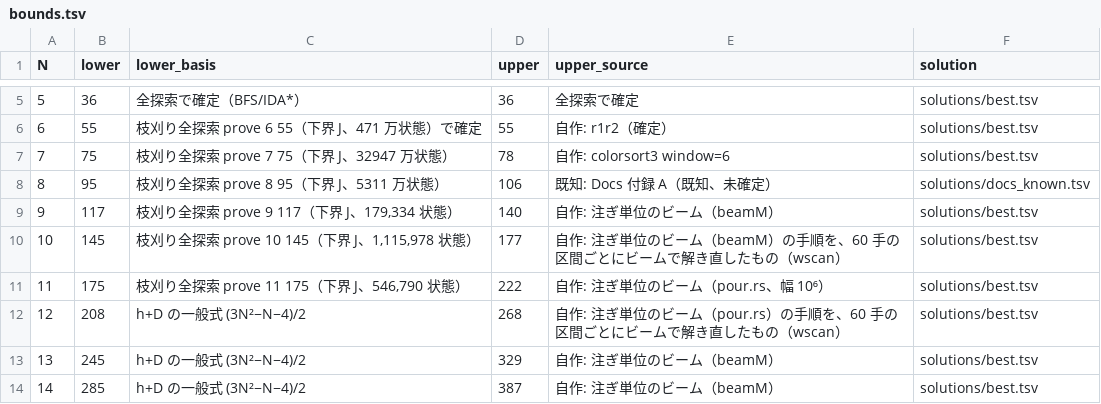
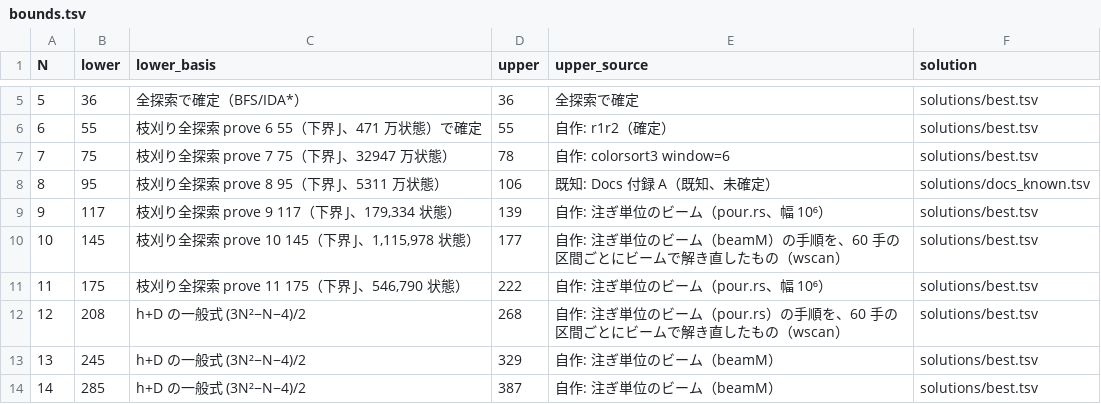
Before and after one commit to wand125/colorsort-transpose, a TSV file: bounds.tsv, drawn as a sheet; only a part is shown, gaps mark what is left out.

```diff
--- a/bounds.tsv
+++ b/bounds.tsv
@@ -8,3 +8,3 @@ N	lower	lower_basis	upper	upper_source	solution
 8	95	枝刈り全探索 prove 8 95（下界 J、5311 万状態）	106	既知: Docs 付録 A（既知、未確定）	solutions/docs_known.tsv
-9	117	枝刈り全探索 prove 9 117（下界 J、179,334 状態）	140	自作: 注ぎ単位のビーム（beamM）	solutions/best.tsv
+9	117	枝刈り全探索 prove 9 117（下界 J、179,334 状態）	139	自作: 注ぎ単位のビーム（pour.rs、幅 10⁶）	solutions/best.tsv
 10	145	枝刈り全探索 prove 10 145（下界 J、1,115,978 状態）	177	自作: 注ぎ単位のビーム（beamM）の手順を、60 手の区間ごとにビームで解き直したもの（wscan）	solutions/best.tsv
```
Also changed, not shown: solutions/best.tsv, 8 other files.
